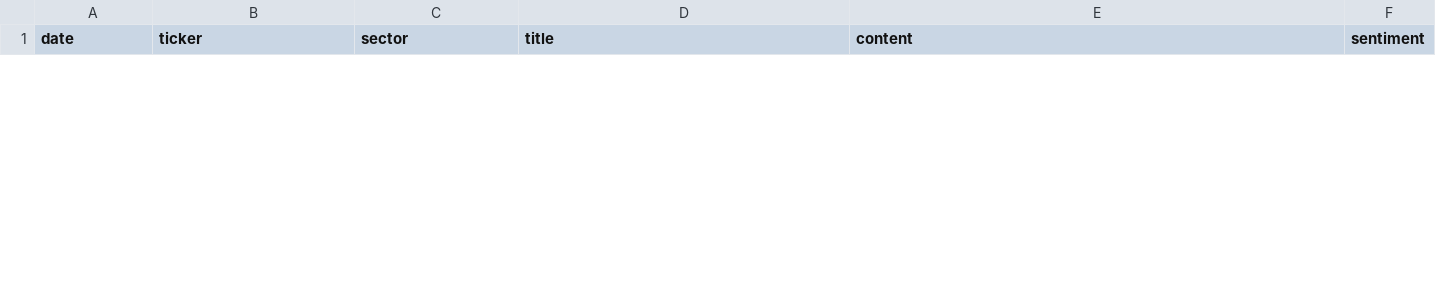
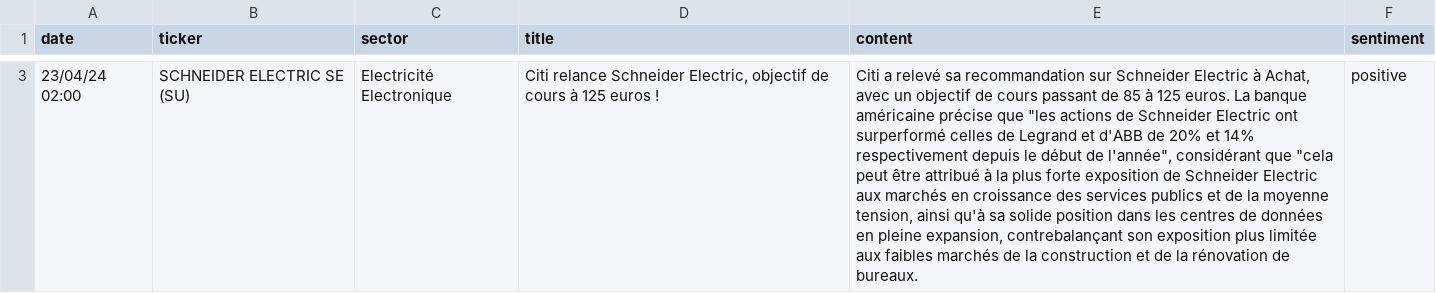
Before and after one commit to kelhad00/trading_simulator, a CSV file: data/news.csv, drawn as a sheet; only a part is shown, gaps mark what is left out; the diff covers the shown part only; the diff names each change by its address in the sheet, - before the commit and + after, or states it on an @@ line.

```diff
--- a/data/news.csv
+++ b/data/news.csv
+row 3: 23/04/24 02:00 | SCHNEIDER ELECTRIC SE (SU) | Electricité Electronique | Citi relance Schneider Electric, objectif de cours à 125 euros ! | Citi a relevé sa recommandation sur Schneider Electric à Achat, avec un objectif de cours passant de 85 à 125 euros. La banque américaine précise que "les actions de Schneider Electric ont surperformé celles de Legrand et d'ABB de 20% et 14% respectivement depuis le début de l'année", considérant que "cela peut être attribué à la plus forte exposition de Schneider Electric aux marchés en croissance des services publics et de la moyenne tension, ainsi qu'à sa solide position dans les centres de données en pleine expansion, contrebalançant son exposition plus limitée aux faibles marchés de la construction et de la rénovation de bureaux. | positive
```
Also changed, not shown: 2 added rows and 1 removed row elsewhere in this file, 6 other files.
